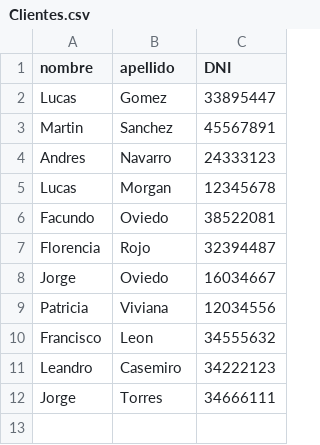
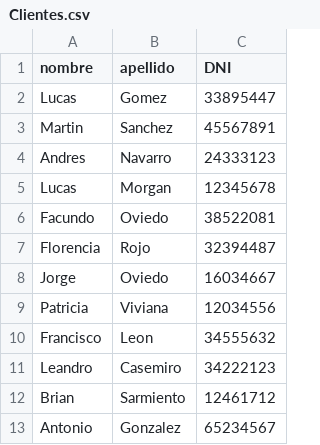
Before and after one commit to FacundoNicolasOviedo/IFTS-11-2C-DOO-2025, a CSV file: Clientes.csv, drawn as a sheet; removed rows and columns are numbered as before the commit, all else as after; the diff names each change by its address in the sheet, - before the commit and + after, or states it on an @@ line.

```diff
--- a/Clientes.csv
+++ b/Clientes.csv
-row 12: Jorge | Torres | 34666111
+row 12: Brian | Sarmiento | 12461712
+row 13: Antonio | Gonzalez | 65234567
```
Also changed, not shown: Empleados.csv, 3 other files.
